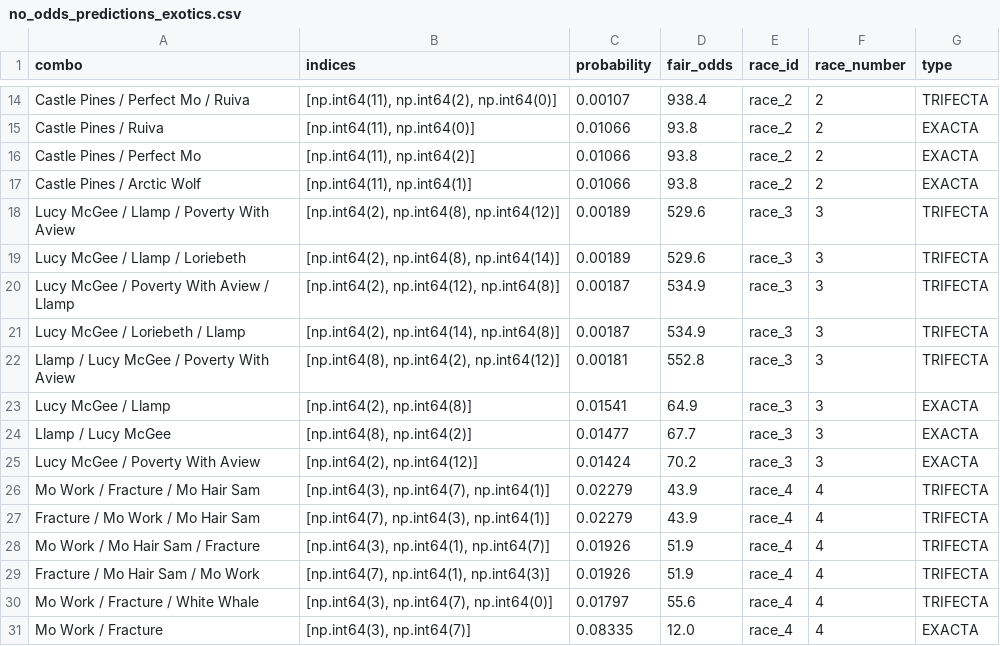
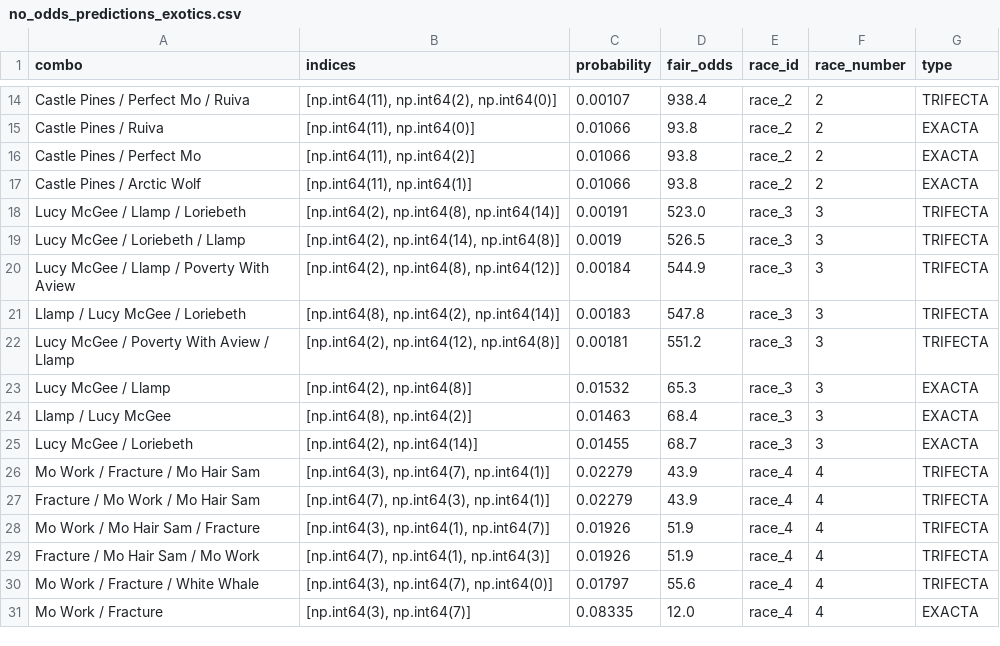
Before and after one commit to Sixteen1-6/HorseRacing, a CSV file: race_predictions/no_odds_predictions_exotics.csv, drawn as a sheet; only a part is shown, gaps mark what is left out; the diff covers the shown part only.

```diff
--- a/race_predictions/no_odds_predictions_exotics.csv
+++ b/race_predictions/no_odds_predictions_exotics.csv
@@ -17,10 +17,10 @@ Castle Pines / Perfect Mo,"[np.int64(11), np.int64(2)]",0.01066,93.8,race_2,2,EX
 Castle Pines / Arctic Wolf,"[np.int64(11), np.int64(1)]",0.01066,93.8,race_2,2,EXACTA
-Lucy McGee / Llamp / Poverty With Aview,"[np.int64(2), np.int64(8), np.int64(12)]",0.00189,529.6,race_3,3,TRIFECTA
-Lucy McGee / Llamp / Loriebeth,"[np.int64(2), np.int64(8), np.int64(14)]",0.00189,529.6,race_3,3,TRIFECTA
-Lucy McGee / Poverty With Aview / Llamp,"[np.int64(2), np.int64(12), np.int64(8)]",0.00187,534.9,race_3,3,TRIFECTA
-Lucy McGee / Loriebeth / Llamp,"[np.int64(2), np.int64(14), np.int64(8)]",0.00187,534.9,race_3,3,TRIFECTA
-Llamp / Lucy McGee / Poverty With Aview,"[np.int64(8), np.int64(2), np.int64(12)]",0.00181,552.8,race_3,3,TRIFECTA
-Lucy McGee / Llamp,"[np.int64(2), np.int64(8)]",0.01541,64.9,race_3,3,EXACTA
-Llamp / Lucy McGee,"[np.int64(8), np.int64(2)]",0.01477,67.7,race_3,3,EXACTA
-Lucy McGee / Poverty With Aview,"[np.int64(2), np.int64(12)]",0.01424,70.2,race_3,3,EXACTA
+Lucy McGee / Llamp / Loriebeth,"[np.int64(2), np.int64(8), np.int64(14)]",0.00191,523.0,race_3,3,TRIFECTA
+Lucy McGee / Loriebeth / Llamp,"[np.int64(2), np.int64(14), np.int64(8)]",0.0019,526.5,race_3,3,TRIFECTA
+Lucy McGee / Llamp / Poverty With Aview,"[np.int64(2), np.int64(8), np.int64(12)]",0.00184,544.9,race_3,3,TRIFECTA
+Llamp / Lucy McGee / Loriebeth,"[np.int64(8), np.int64(2), np.int64(14)]",0.00183,547.8,race_3,3,TRIFECTA
+Lucy McGee / Poverty With Aview / Llamp,"[np.int64(2), np.int64(12), np.int64(8)]",0.00181,551.2,race_3,3,TRIFECTA
+Lucy McGee / Llamp,"[np.int64(2), np.int64(8)]",0.01532,65.3,race_3,3,EXACTA
+Llamp / Lucy McGee,"[np.int64(8), np.int64(2)]",0.01463,68.4,race_3,3,EXACTA
+Lucy McGee / Loriebeth,"[np.int64(2), np.int64(14)]",0.01455,68.7,race_3,3,EXACTA
 Mo Work / Fracture / Mo Hair Sam,"[np.int64(3), np.int64(7), np.int64(1)]",0.02279,43.9,race_4,4,TRIFECTA
```
Also changed, not shown: 1 added row, 1 removed row and 48 edited cells elsewhere in this file, race_predictions/all_race_predictions.csv, race_predictions/all_race_predictions_exotics.csv, 3 other files.
